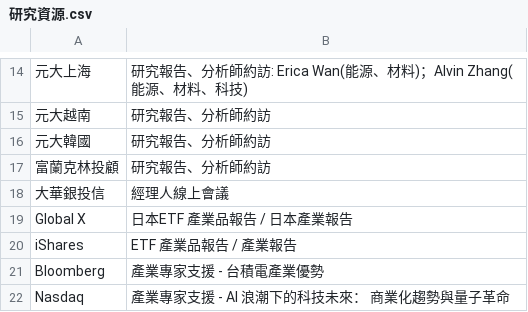
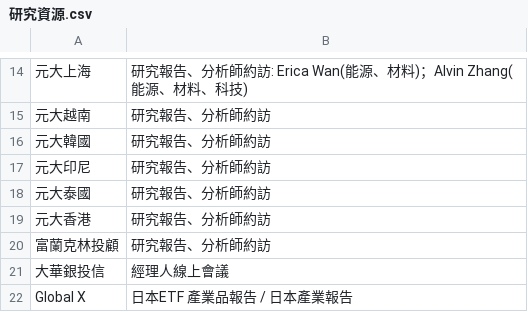
Before and after one commit to yuantapmgood/yuantaresource, a CSV file: 研究資源.csv, drawn as a sheet; only a part is shown, gaps mark what is left out; the shorter side is filled out with more unchanged rows.

Commit message:
Update research resources with new entries
Added additional analyst resources and reports from various firms.

```diff
--- a/研究資源.csv
+++ b/研究資源.csv
@@ -16,2 +16,5 @@
 元大韓國,研究報告、分析師約訪
+元大印尼,研究報告、分析師約訪
+元大泰國,研究報告、分析師約訪
+元大香港,研究報告、分析師約訪
 富蘭克林投顧,研究報告、分析師約訪
```
